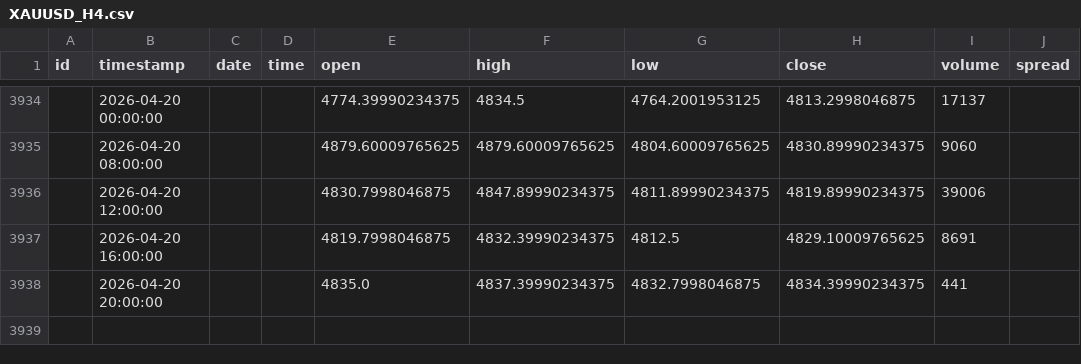
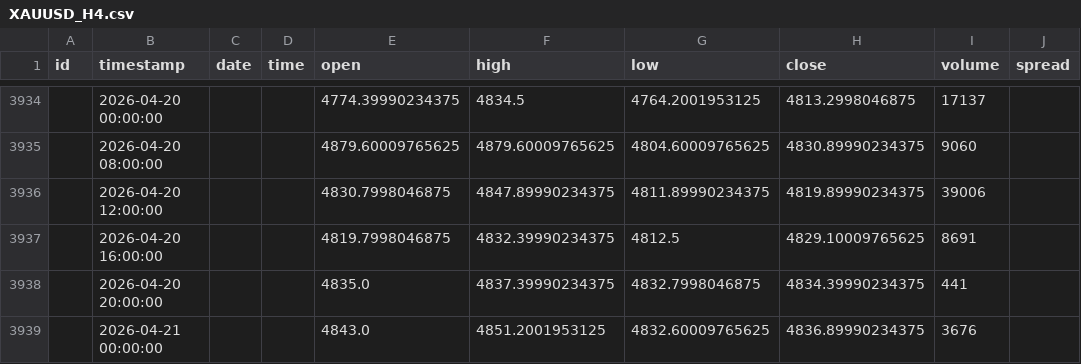
Before and after one commit to codejoncode/congenial-fortnight, a CSV file: data/XAUUSD_H4.csv, drawn as a sheet; only a part is shown, gaps mark what is left out.

```diff
--- a/data/XAUUSD_H4.csv
+++ b/data/XAUUSD_H4.csv
@@ -3938 +3938,2 @@ id,timestamp,date,time,open,high,low,close,volume,spread
 ,2026-04-20 20:00:00,,,4835.0,4837.39990234375,4832.7998046875,4834.39990234375,441,
+,2026-04-21 00:00:00,,,4843.0,4851.2001953125,4832.60009765625,4836.89990234375,3676,
```
Also changed, not shown: data/EURUSD_Daily.csv, data/EURUSD_H4.csv, 3 other files.
